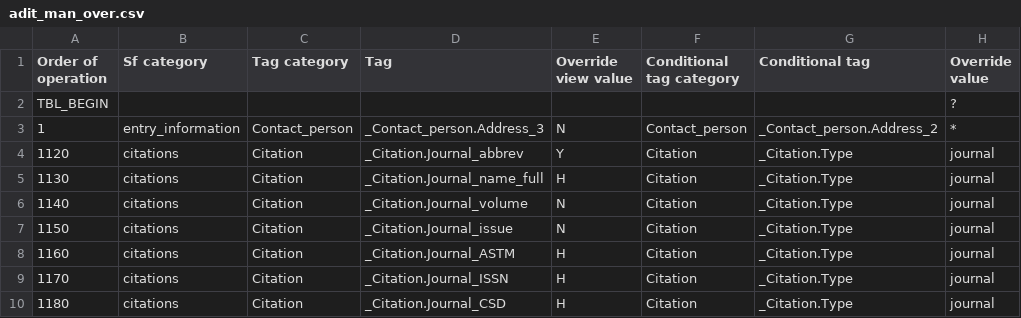
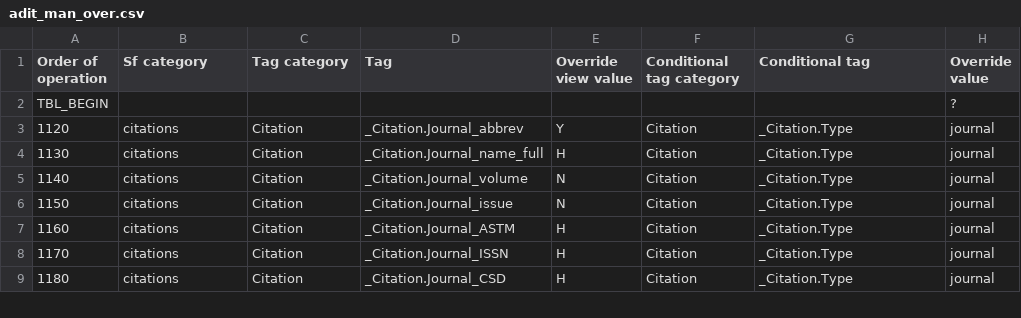
Before and after one commit to bmrb-io/nmr-star-dictionary, a CSV file: NMR-STAR/internal_106_distribution/adit_man_over.csv, drawn as a sheet; only a part is shown; the diff names each change by its address in the sheet, - before the commit and + after, or states it on an @@ line.

Commit message:
Remove a rule about the contact person address since it is always hidden now.

```diff
--- a/NMR-STAR/internal_106_distribution/adit_man_over.csv
+++ b/NMR-STAR/internal_106_distribution/adit_man_over.csv
-row 3: 1 | entry_information | Contact_person | _Contact_person.Address_3 | N | Contact_person | _Contact_person.Address_2 | *
```
Also changed, not shown: NMR-STAR/internal_106_source/adit_man_over.csv.
